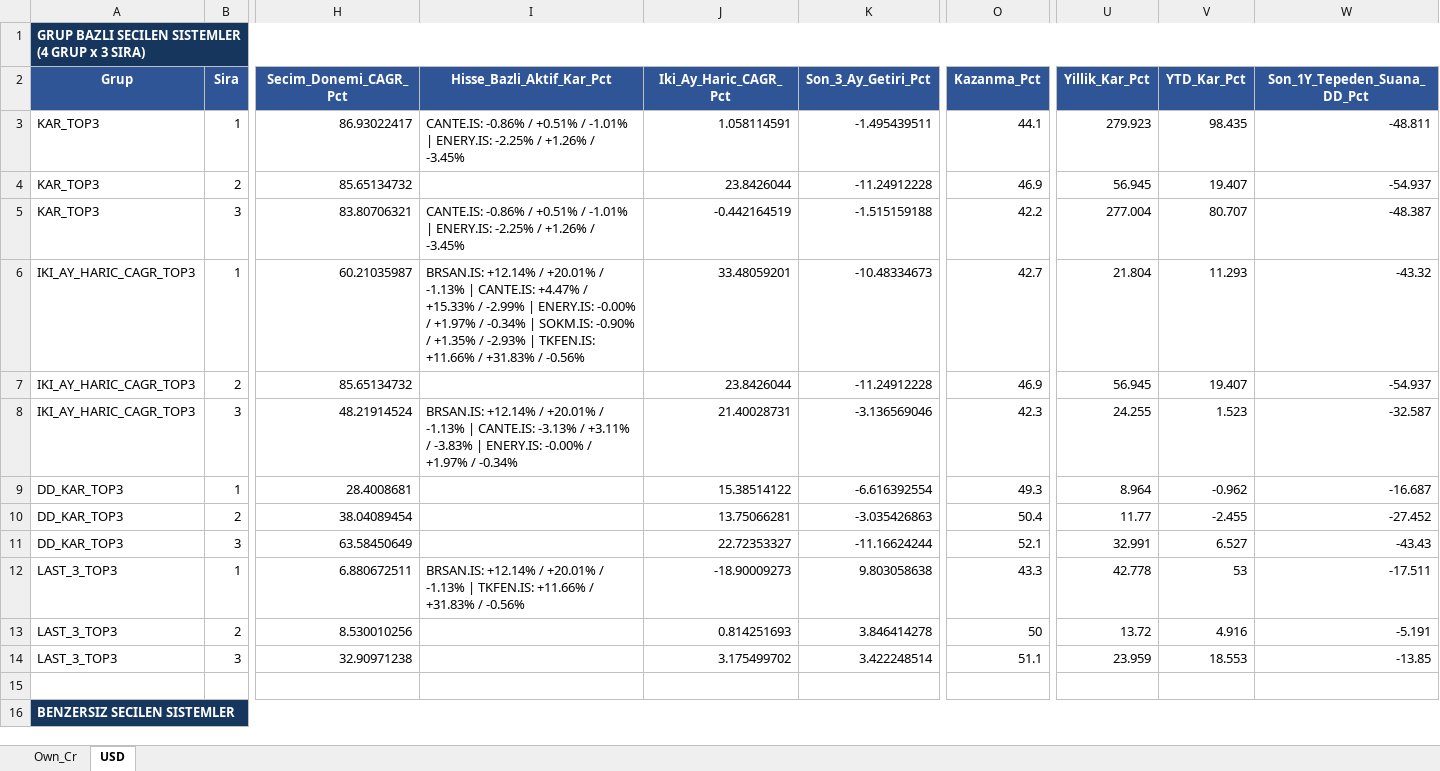
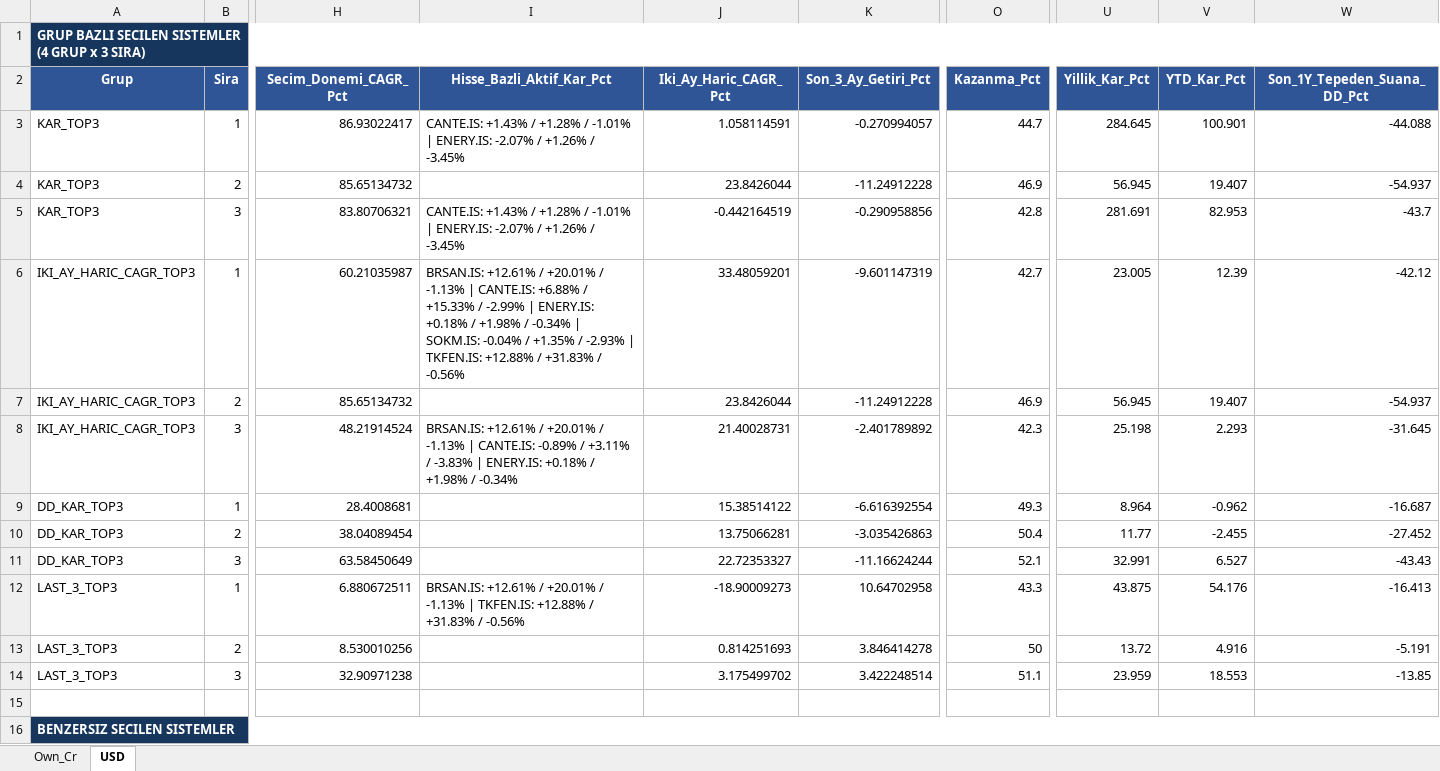
Before and after one commit to serkanche/portfoy, an Excel workbook: ATL_tr.xlsx, sheet USD, drawn as a sheet; only a part is shown, gaps mark what is left out; values as stored, in another font and other column widths than the file's, no borders; table styles not drawn; the diff covers the shown part only; the diff names each change by its address in the sheet, - before the commit and + after, or states it on an @@ line.

```diff
--- a/ATL_tr.xlsx (sheet USD)
+++ b/ATL_tr.xlsx (sheet USD)
-I3 (Hisse_Bazli_Aktif_Kar_Pct): CANTE.IS: -0.86% / +0.51% / -1.01% | ENERY.IS: -2.25% / +1.26%…
+I3 (Hisse_Bazli_Aktif_Kar_Pct): CANTE.IS: +1.43% / +1.28% / -1.01% | ENERY.IS: -2.07% / +1.26%…
-K3 (Son_3_Ay_Getiri_Pct): -1.495439511
+K3 (Son_3_Ay_Getiri_Pct): -0.270994057
-O3 (Kazanma_Pct): 44.1
+O3 (Kazanma_Pct): 44.7
-U3 (Yillik_Kar_Pct): 279.923
+U3 (Yillik_Kar_Pct): 284.645
-V3 (YTD_Kar_Pct): 98.435
+V3 (YTD_Kar_Pct): 100.901
-W3 (Son_1Y_Tepeden_Suana_DD_Pct): -48.811
+W3 (Son_1Y_Tepeden_Suana_DD_Pct): -44.088
-I5 (Hisse_Bazli_Aktif_Kar_Pct): CANTE.IS: -0.86% / +0.51% / -1.01% | ENERY.IS: -2.25% / +1.26%…
+I5 (Hisse_Bazli_Aktif_Kar_Pct): CANTE.IS: +1.43% / +1.28% / -1.01% | ENERY.IS: -2.07% / +1.26%…
-K5 (Son_3_Ay_Getiri_Pct): -1.515159188
+K5 (Son_3_Ay_Getiri_Pct): -0.290958856
-O5 (Kazanma_Pct): 42.2
+O5 (Kazanma_Pct): 42.8
-U5 (Yillik_Kar_Pct): 277.004
+U5 (Yillik_Kar_Pct): 281.691
-V5 (YTD_Kar_Pct): 80.707
+V5 (YTD_Kar_Pct): 82.953
-W5 (Son_1Y_Tepeden_Suana_DD_Pct): -48.387
+W5 (Son_1Y_Tepeden_Suana_DD_Pct): -43.7
-I6 (Hisse_Bazli_Aktif_Kar_Pct): BRSAN.IS: +12.14% / +20.01% / -1.13% | CANTE.IS: +4.47% / +15.33% / -2.99% | ENERY.IS: -0.00% / +1.97% / -0.34% | SOKM.IS: -0.90% / +1.35% / -2.93% | TKFEN.IS: +11.66% / +31.83%…
+I6 (Hisse_Bazli_Aktif_Kar_Pct): BRSAN.IS: +12.61% / +20.01% / -1.13% | CANTE.IS: +6.88% / +15.33% / -2.99% | ENERY.IS: +0.18% / +1.98% / -0.34% | SOKM.IS: -0.04% / +1.35% / -2.93% | TKFEN.IS: +12.88% / +31.83%…
-K6 (Son_3_Ay_Getiri_Pct): -10.48334673
+K6 (Son_3_Ay_Getiri_Pct): -9.601147319
-U6 (Yillik_Kar_Pct): 21.804
+U6 (Yillik_Kar_Pct): 23.005
-V6 (YTD_Kar_Pct): 11.293
+V6 (YTD_Kar_Pct): 12.39
-W6 (Son_1Y_Tepeden_Suana_DD_Pct): -43.32
+W6 (Son_1Y_Tepeden_Suana_DD_Pct): -42.12
-I8 (Hisse_Bazli_Aktif_Kar_Pct): BRSAN.IS: +12.14% / +20.01% / -1.13% | CANTE.IS: -3.13% / +3.11% / -3.83% | ENERY.IS: -0.00% / +1.97% / -0.34%
+I8 (Hisse_Bazli_Aktif_Kar_Pct): BRSAN.IS: +12.61% / +20.01% / -1.13% | CANTE.IS: -0.89% / +3.11% / -3.83% | ENERY.IS: +0.18% / +1.98% / -0.34%
-K8 (Son_3_Ay_Getiri_Pct): -3.136569046
+K8 (Son_3_Ay_Getiri_Pct): -2.401789892
-U8 (Yillik_Kar_Pct): 24.255
+U8 (Yillik_Kar_Pct): 25.198
-V8 (YTD_Kar_Pct): 1.523
+V8 (YTD_Kar_Pct): 2.293
-W8 (Son_1Y_Tepeden_Suana_DD_Pct): -32.587
+W8 (Son_1Y_Tepeden_Suana_DD_Pct): -31.645
-I12 (Hisse_Bazli_Aktif_Kar_Pct): BRSAN.IS: +12.14% / +20.01% / -1.13% | TKFEN.IS: +11.66% / +31.83%…
+I12 (Hisse_Bazli_Aktif_Kar_Pct): BRSAN.IS: +12.61% / +20.01% / -1.13% | TKFEN.IS: +12.88% / +31.83%…
-K12 (Son_3_Ay_Getiri_Pct): 9.803058638
+K12 (Son_3_Ay_Getiri_Pct): 10.64702958
-U12 (Yillik_Kar_Pct): 42.778
+U12 (Yillik_Kar_Pct): 43.875
-V12 (YTD_Kar_Pct): 53
+V12 (YTD_Kar_Pct): 54.176
-W12 (Son_1Y_Tepeden_Suana_DD_Pct): -17.511
+W12 (Son_1Y_Tepeden_Suana_DD_Pct): -16.413
```
Also changed, not shown: 27 edited cells elsewhere in this sheet, sheet Own_Cr.
